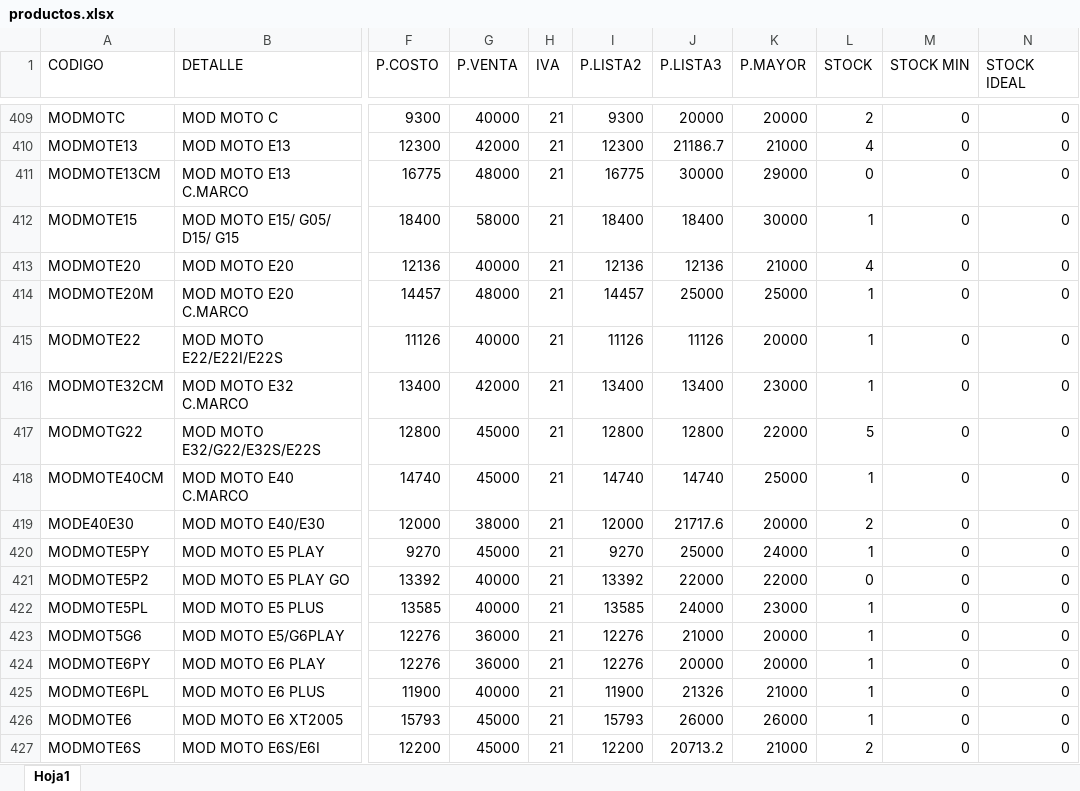
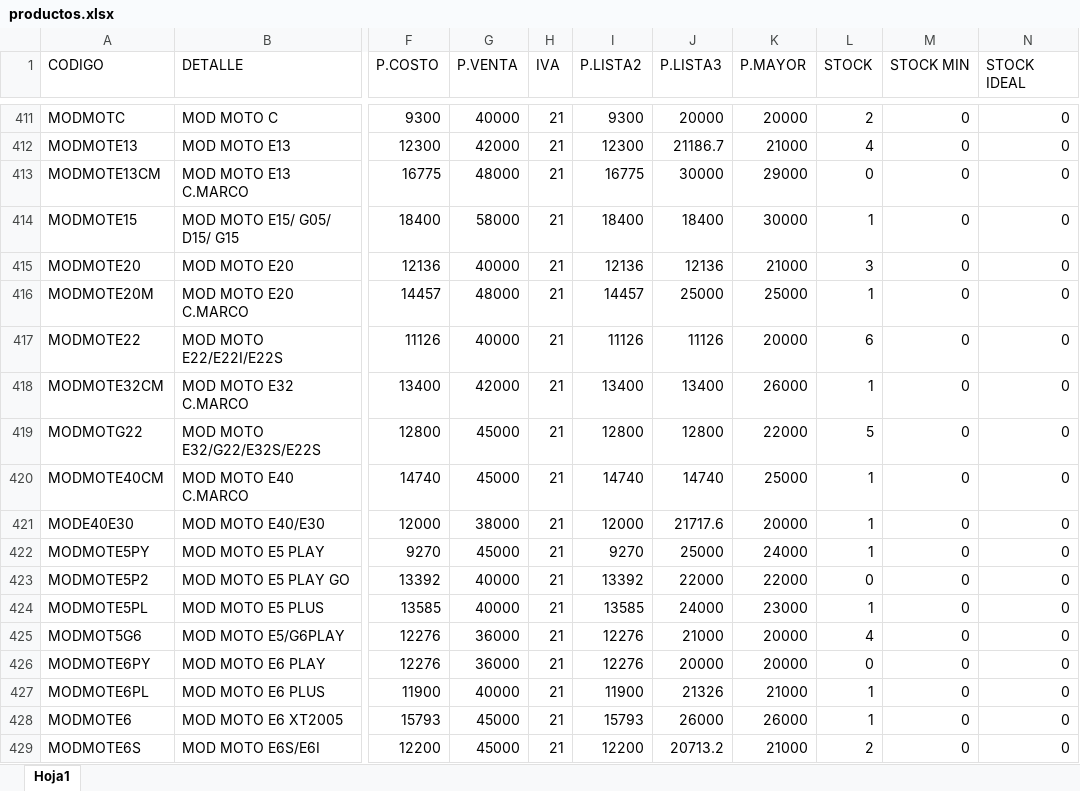
Before and after one commit to matias95ap/novacenter, an Excel workbook: tienda/productos.xlsx, sheet Hoja1, drawn as a sheet; only a part is shown, gaps mark what is left out; values as stored, in another font and other column widths than the file's, no borders; addresses are those after the commit; the diff covers the shown part only; the diff names each change by its address in the sheet, - before the commit and + after, or states it on an @@ line.

```diff
--- a/tienda/productos.xlsx (sheet Hoja1)
+++ b/tienda/productos.xlsx (sheet Hoja1)
-L415 (STOCK): 4
+L415 (STOCK): 3
-L417 (STOCK): 1
+L417 (STOCK): 6
-K418 (P.MAYOR): 23000
+K418 (P.MAYOR): 26000
-L421 (STOCK): 2
+L421 (STOCK): 1
-L425 (STOCK): 1
+L425 (STOCK): 4
-L426 (STOCK): 1
+L426 (STOCK): 0
```
Also changed, not shown: 5 added rows, 2 removed rows and 68 edited cells elsewhere in this sheet.
